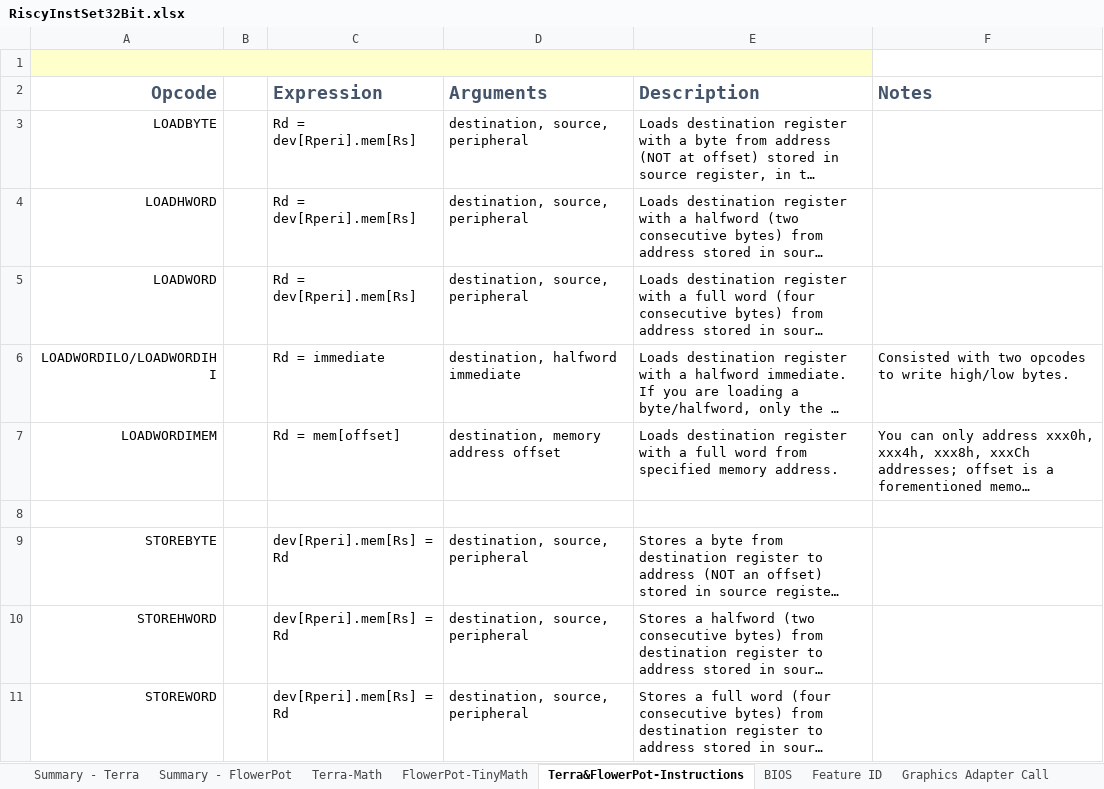
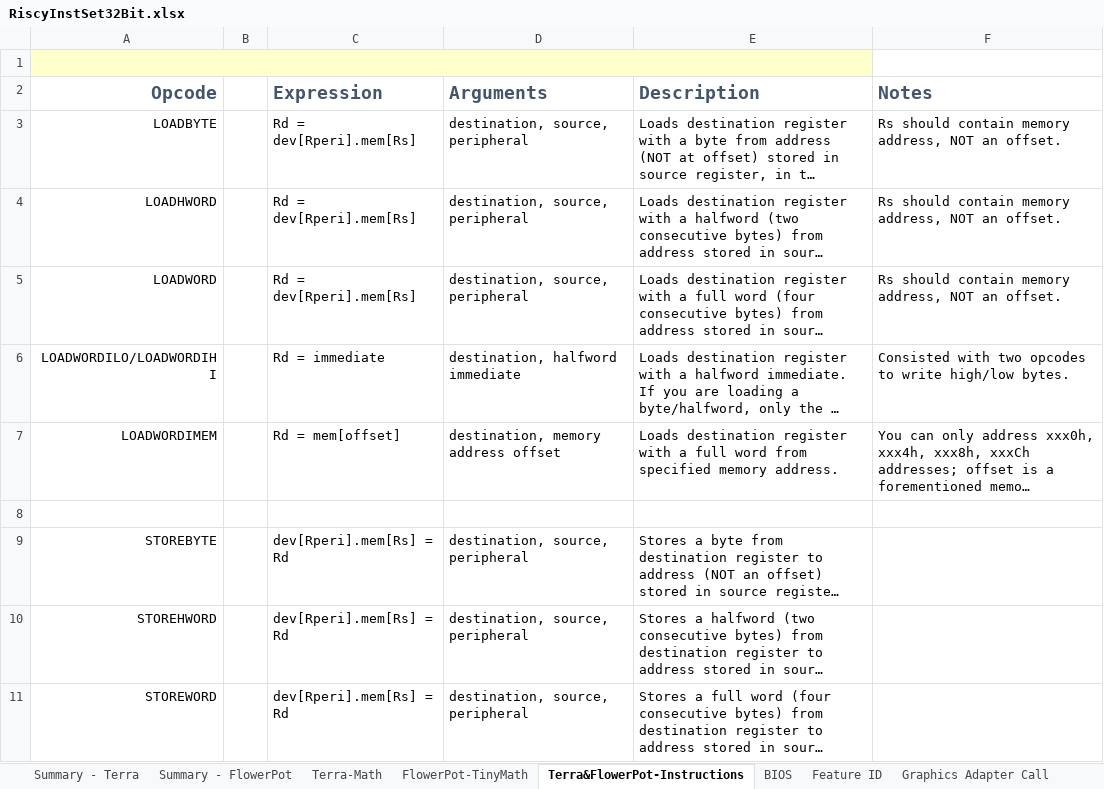
Before and after one commit to curioustorvald/terran-basic-java-vm, an Excel workbook: doc/RiscyInstSet32Bit.xlsx, sheet Terra&FlowerPot-Instructions, drawn as a sheet; only a part is shown; long unchanged cells end in …; values as stored, in another font and other column widths than the file's, no borders; the diff names each change by its address in the sheet, - before the commit and + after, or states it on an @@ line.

```diff
--- a/doc/RiscyInstSet32Bit.xlsx (sheet Terra&FlowerPot-Instructions)
+++ b/doc/RiscyInstSet32Bit.xlsx (sheet Terra&FlowerPot-Instructions)
-F3:F5 (Notes): (empty)
+F3:F5 (Notes): Rs should contain memory address, NOT an offset.
```
Also changed, not shown: sheet MarkGen, sheet Terra-Math, 2 other files.
